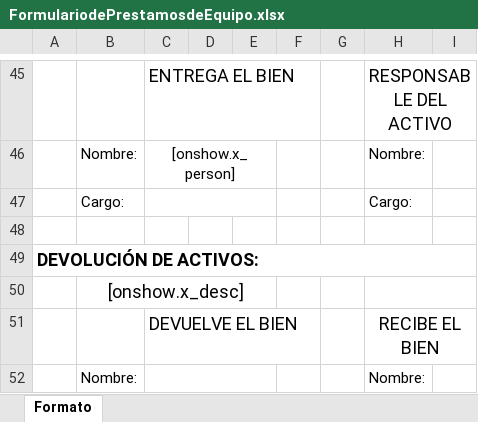
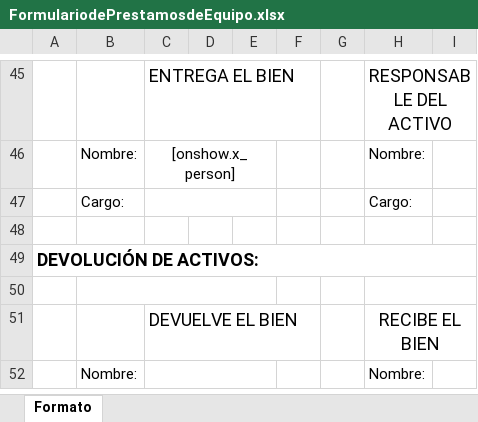
Before and after one commit to jongfighter/senacyt_asset, an Excel workbook: FormulariodePrestamosdeEquipo.xlsx, sheet Formato, drawn as a sheet; only a part is shown, gaps mark what is left out; values as stored, in another font and other column widths than the file's, no borders; charts and pictures not drawn; the diff names each change by its address in the sheet, - before the commit and + after, or states it on an @@ line.

```diff
--- a/FormulariodePrestamosdeEquipo.xlsx (sheet Formato)
+++ b/FormulariodePrestamosdeEquipo.xlsx (sheet Formato)
-B50: [onshow.x_desc]
+B50: (empty)
```
Also changed, not shown: FormulariodeUsodeEquiponuevo.xlsx, 14 other files.
